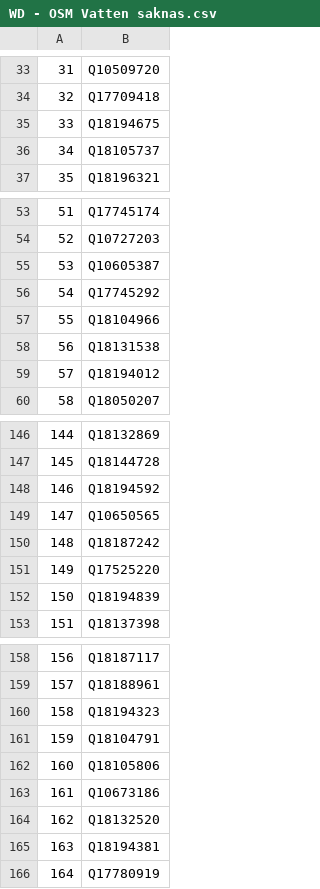
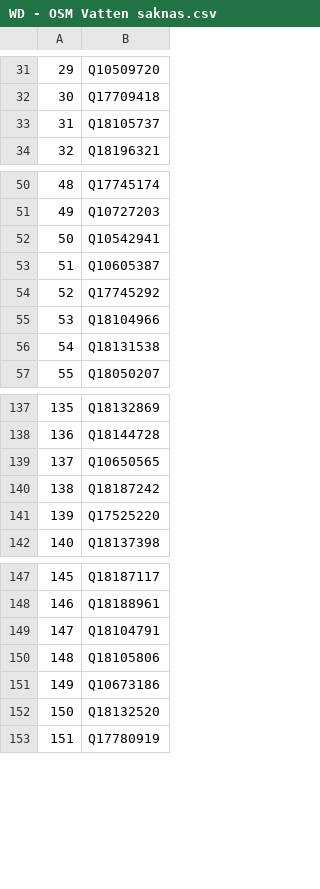
Before and after one commit to salgo60/Svenskabadplatser, a CSV file: Jupyter/WD - OSM Vatten saknas.csv, drawn as a sheet; only a part is shown, gaps mark what is left out; removed rows and columns are numbered as before the commit, all else as after; the diff covers the shown part only; the diff names each change by its address in the sheet, - before the commit and + after, or states it on an @@ line.

```diff
--- a/Jupyter/WD - OSM Vatten saknas.csv
+++ b/Jupyter/WD - OSM Vatten saknas.csv
@@ column A renumbered from row 10 down @@
-row 35: 33 | Q18194675
+row 52: 50 | Q10542941
-row 59: 57 | Q18194012
-row 148: 146 | Q18194592
-row 152: 150 | Q18194839
-row 160: 158 | Q18194323
-row 165: 163 | Q18194381
```
Also changed, not shown: 1 added row, 12 removed rows and 2 edited cells elsewhere in this file, Jupyter/WD - OSM Badplatser saknas.csv, 2 other files.
